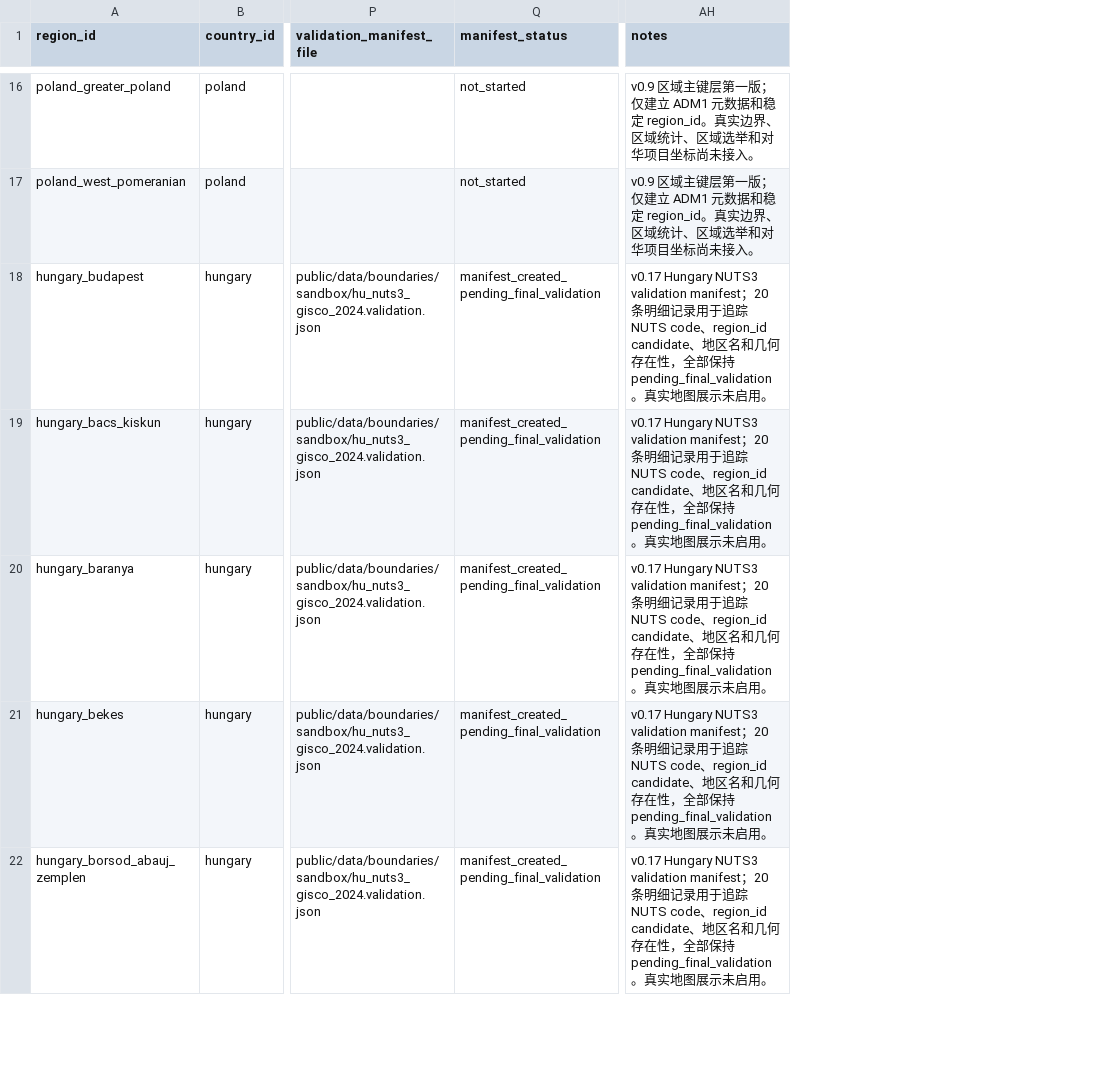
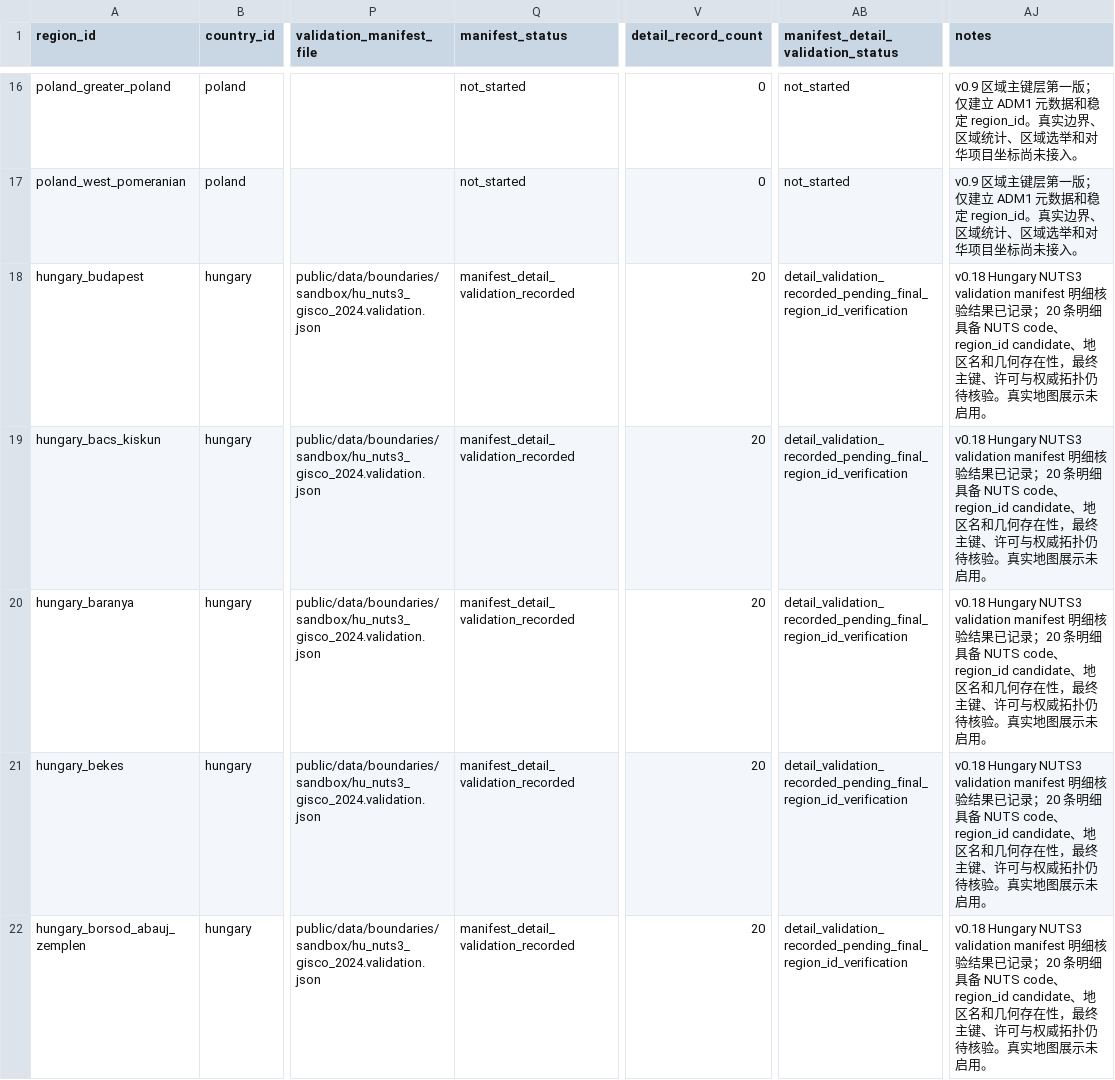
Before and after one commit to hui-sallai/central-europe-political-atlas, a CSV file: public/research-data/regions.csv, drawn as a sheet; only a part is shown, gaps mark what is left out; addresses are those after the commit; the diff covers the shown part only; the diff names each change by its address in the sheet, - before the commit and + after, or states it on an @@ line.

Commit message:
feat: finalize Hungary validation manifest details

```diff
--- a/public/research-data/regions.csv
+++ b/public/research-data/regions.csv
+column V (detail_record_count), rows 16-22: 0 | 0 | 20 | 20 | 20 | 20 | 20
+column AB, row 1: manifest_detail_validation_status; rows 16-22: not_started | not_started | detail_validation_recorded_pending_final_region_id_verification | detail_validation_recorded_pending_final_region_id_verification | detail_validation_recorded_pending_final_region_id_verification | detail_validation_recorded_pending_final_region_id_verification | detail_validation_recorded_pending_final_region_id_verification
-Q18:Q22 (manifest_status): manifest_created_pending_final_validation
+Q18:Q22 (manifest_status): manifest_detail_validation_recorded
-AJ18:AJ22 (notes): v0.17 Hungary NUTS3 validation manifest；20 条明细记录用于追踪 NUTS code、region_id candidate、地区名和几何存在性，全部保持 pending_final_validation。真…
+AJ18:AJ22 (notes): v0.18 Hungary NUTS3 validation manifest 明细核验结果已记录；20 条明细具备 NUTS code、region_id candidate、地区名和几何存在性，最终主键、许可与权威拓扑仍待核验。真…
```
Also changed, not shown: 30 edited cells elsewhere in this file, public/research-data/map_layers.csv, public/research-data/methodology_rules.csv, 22 other files.
